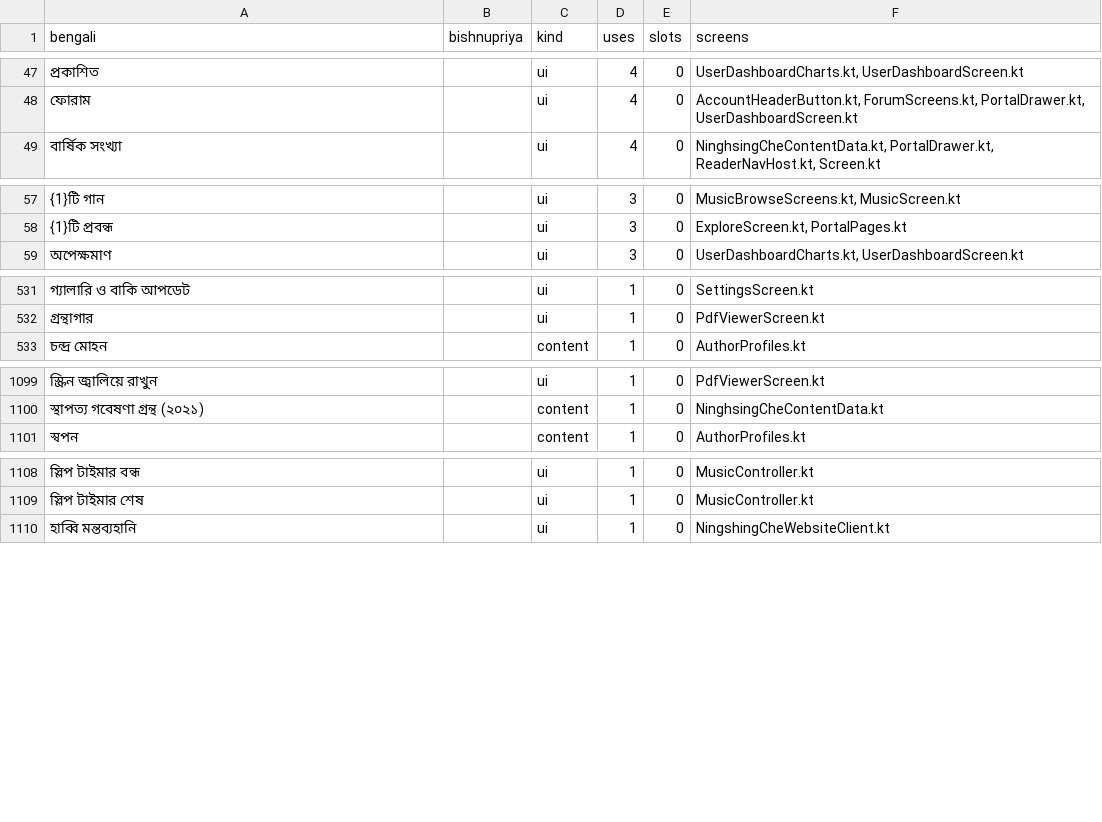
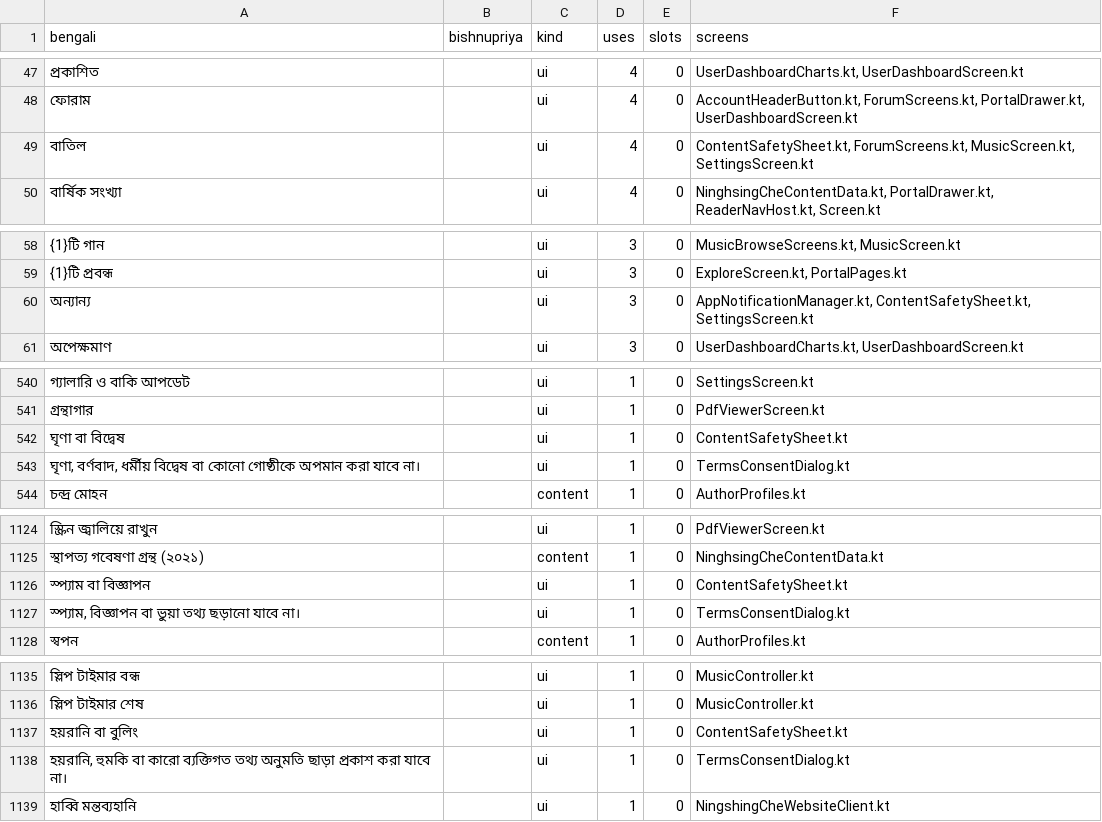
Before and after one commit to sisir-sinha/ningshingche, a CSV file: i18n/strings_inventory.csv, drawn as a sheet; only a part is shown, gaps mark what is left out; the diff covers the shown part only; the diff names each change by its address in the sheet, - before the commit and + after, or states it on an @@ line.

```diff
--- a/i18n/strings_inventory.csv
+++ b/i18n/strings_inventory.csv
+row 49: বাতিল |  | ui | 4 | 0 | ContentSafetySheet.kt, ForumScreens.kt, MusicScreen.kt, SettingsScreen.kt
+row 60: অন্যান্য |  | ui | 3 | 0 | AppNotificationManager.kt, ContentSafetySheet.kt, SettingsScreen.kt
+row 542: ঘৃণা বা বিদ্বেষ |  | ui | 1 | 0 | ContentSafetySheet.kt
+row 543: ঘৃণা, বর্ণবাদ, ধর্মীয় বিদ্বেষ বা কোনো গোষ্ঠীকে অপমান করা যাবে না। |  | ui | 1 | 0 | TermsConsentDialog.kt
+row 1126: স্প্যাম বা বিজ্ঞাপন |  | ui | 1 | 0 | ContentSafetySheet.kt
+row 1127: স্প্যাম, বিজ্ঞাপন বা ভুয়া তথ্য ছড়ানো যাবে না। |  | ui | 1 | 0 | TermsConsentDialog.kt
+row 1137: হয়রানি বা বুলিং |  | ui | 1 | 0 | ContentSafetySheet.kt
+row 1138: হয়রানি, হুমকি বা কারো ব্যক্তিগত তথ্য অনুমতি ছাড়া প্রকাশ করা যাবে না। |  | ui | 1 | 0 | TermsConsentDialog.kt
```
Also changed, not shown: 23 added rows and 2 removed rows elsewhere in this file, app/src/main/assets/i18n/bpy.csv, app/src/main/assets/i18n/en.csv, 20 other files.
